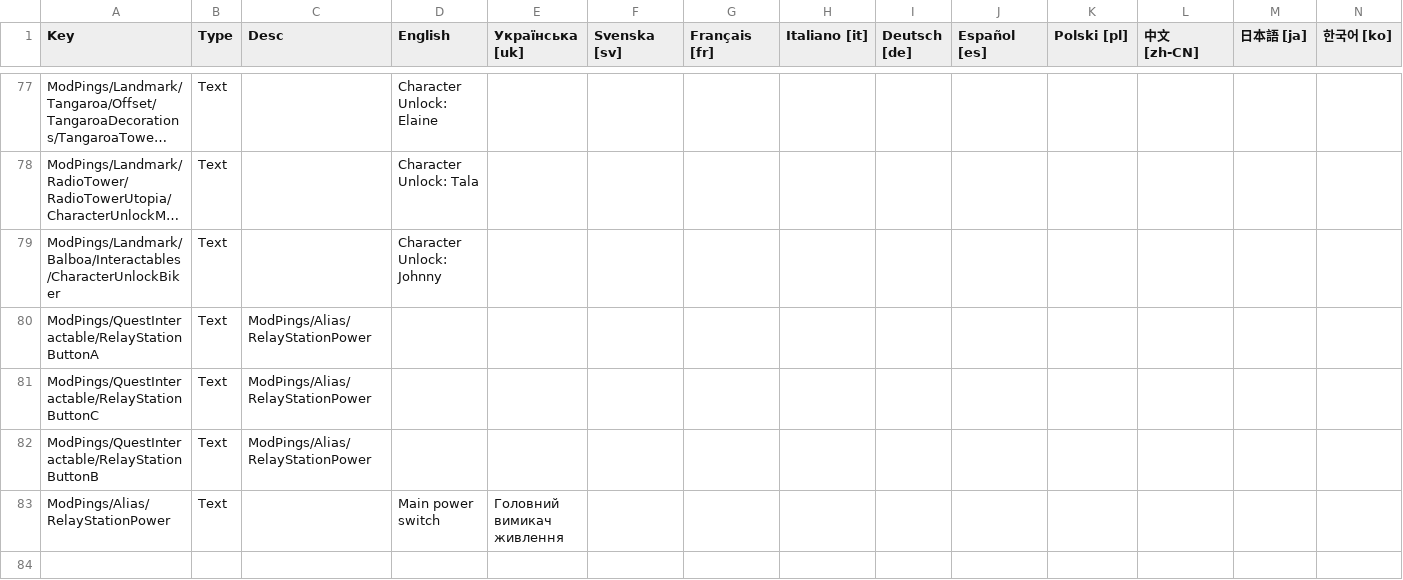
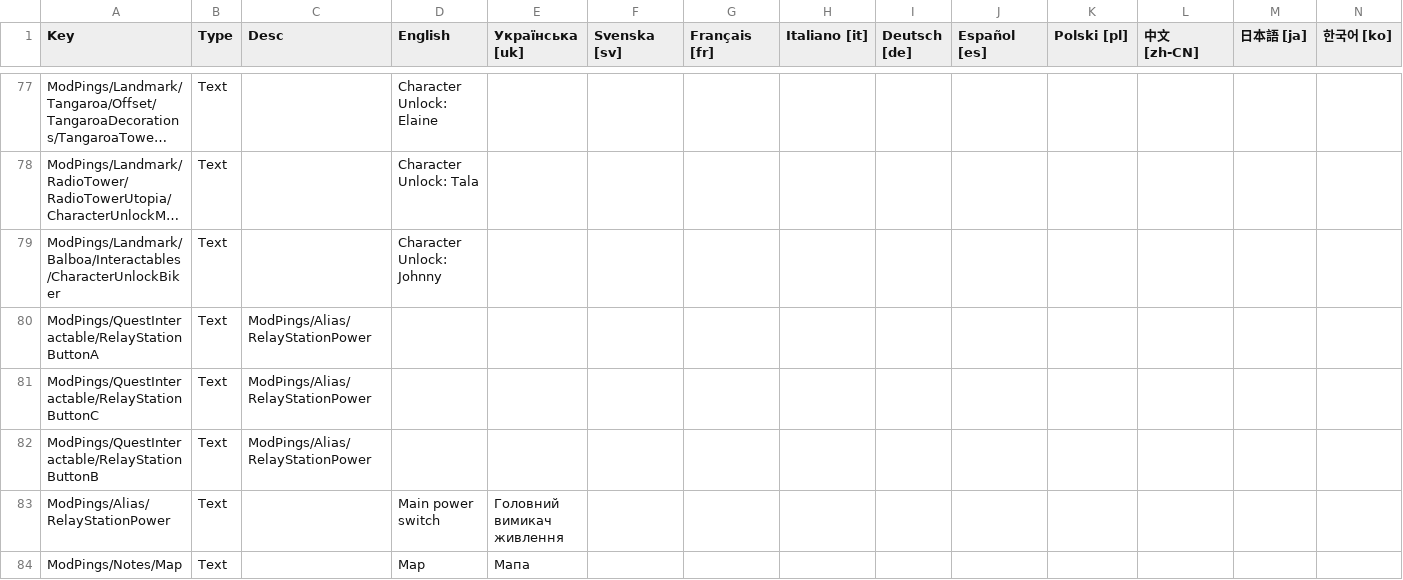
Before and after one commit to AntidotAleks/Pings, a CSV file: pings/misc/lang.csv, drawn as a sheet; only a part is shown, gaps mark what is left out; long unchanged cells end in …; rows hold the shown columns only; the diff names each change by its address in the sheet, - before the commit and + after, or states it on an @@ line.

Commit message:
Translatable notes

```diff
--- a/pings/misc/lang.csv
+++ b/pings/misc/lang.csv
+row 84: ModPings/Notes/Map | Text |  | Map | Мапа
```
Also changed, not shown: 1 other file.
